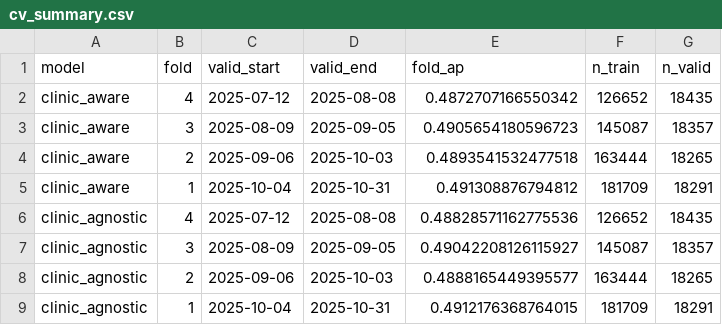
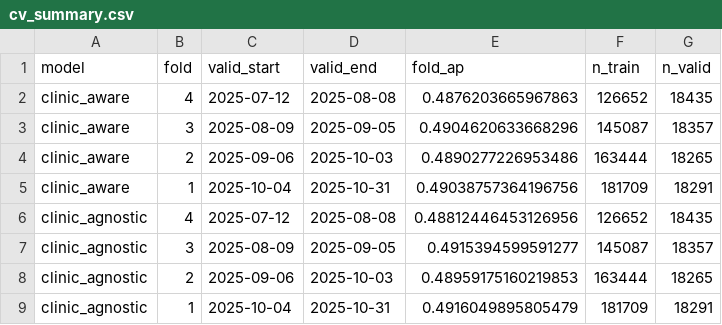
Before and after one commit to ahmetyilmaz-ai/datathon2026, a CSV file: cv_summary.csv, drawn as a sheet.

```diff
--- a/cv_summary.csv
+++ b/cv_summary.csv
@@ -1,9 +1,9 @@
 model,fold,valid_start,valid_end,fold_ap,n_train,n_valid
-clinic_aware,4,2025-07-12,2025-08-08,0.4872707166550342,126652,18435
-clinic_aware,3,2025-08-09,2025-09-05,0.4905654180596723,145087,18357
-clinic_aware,2,2025-09-06,2025-10-03,0.4893541532477518,163444,18265
-clinic_aware,1,2025-10-04,2025-10-31,0.491308876794812,181709,18291
-clinic_agnostic,4,2025-07-12,2025-08-08,0.48828571162775536,126652,18435
-clinic_agnostic,3,2025-08-09,2025-09-05,0.49042208126115927,145087,18357
-clinic_agnostic,2,2025-09-06,2025-10-03,0.4888165449395577,163444,18265
-clinic_agnostic,1,2025-10-04,2025-10-31,0.4912176368764015,181709,18291
+clinic_aware,4,2025-07-12,2025-08-08,0.4876203665967863,126652,18435
+clinic_aware,3,2025-08-09,2025-09-05,0.4904620633668296,145087,18357
+clinic_aware,2,2025-09-06,2025-10-03,0.4890277226953486,163444,18265
+clinic_aware,1,2025-10-04,2025-10-31,0.49038757364196756,181709,18291
+clinic_agnostic,4,2025-07-12,2025-08-08,0.48812446453126956,126652,18435
+clinic_agnostic,3,2025-08-09,2025-09-05,0.4915394599591277,145087,18357
+clinic_agnostic,2,2025-09-06,2025-10-03,0.48959175160219853,163444,18265
+clinic_agnostic,1,2025-10-04,2025-10-31,0.4916049895805479,181709,18291
```
Also changed, not shown: 1 other file.
